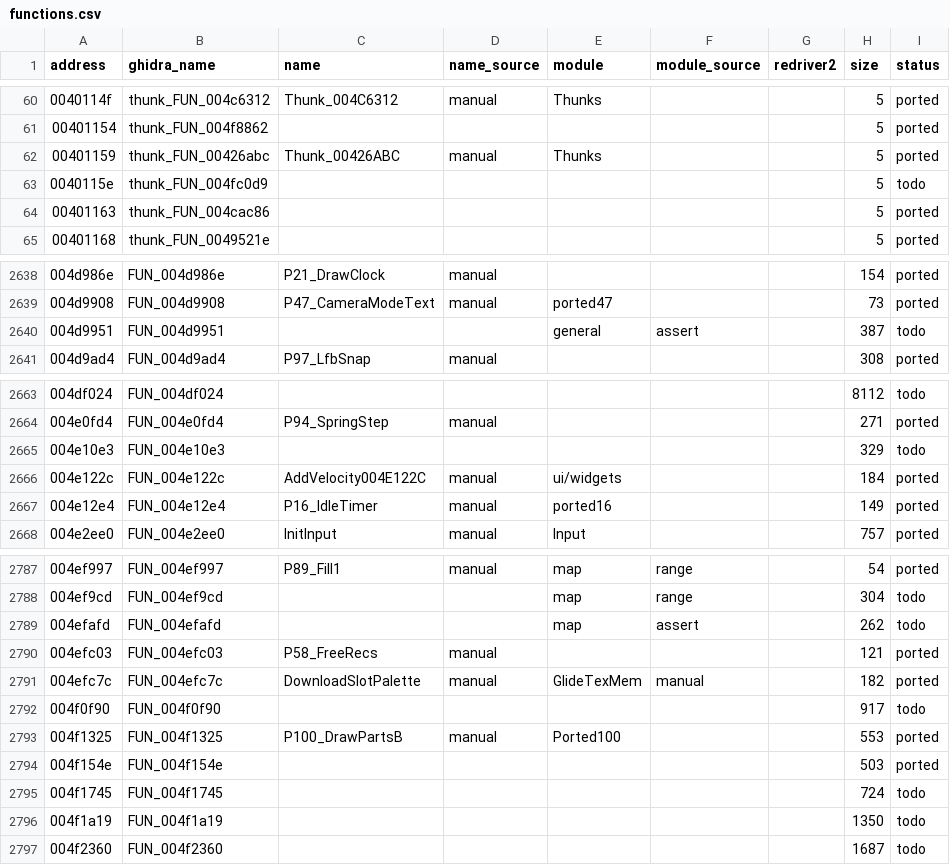
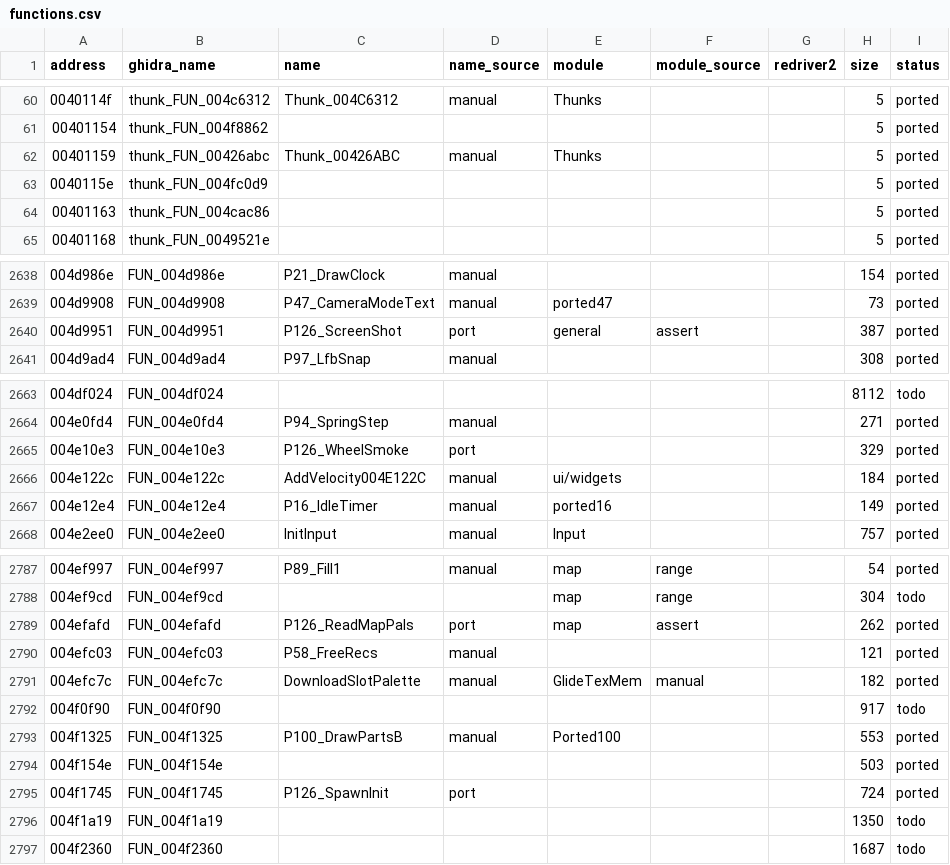
Before and after one commit to r331/driver, a CSV file: docs/functions.csv, drawn as a sheet; only a part is shown, gaps mark what is left out; the diff covers the shown part only.

Commit message:
v1.71: +10 функций (ported126: палитры карты, старт игрока, капли, снимок экрана, отладочные клавиши, точки появления, BMP с затемнением, дым колёс, обломки у обочины)

```diff
--- a/docs/functions.csv
+++ b/docs/functions.csv
@@ -62,3 +62,3 @@ address,ghidra_name,name,name_source,module,module_source,redriver2,size,status
 00401159,thunk_FUN_00426abc,Thunk_00426ABC,manual,Thunks,,,5,ported
-0040115e,thunk_FUN_004fc0d9,,,,,,5,todo
+0040115e,thunk_FUN_004fc0d9,,,,,,5,ported
 00401163,thunk_FUN_004cac86,,,,,,5,ported
@@ -2639,3 +2639,3 @@ address,ghidra_name,name,name_source,module,module_source,redriver2,size,status
 004d9908,FUN_004d9908,P47_CameraModeText,manual,ported47,,,73,ported
-004d9951,FUN_004d9951,,,general,assert,,387,todo
+004d9951,FUN_004d9951,P126_ScreenShot,port,general,assert,,387,ported
 004d9ad4,FUN_004d9ad4,P97_LfbSnap,manual,,,,308,ported
@@ -2664,3 +2664,3 @@ address,ghidra_name,name,name_source,module,module_source,redriver2,size,status
 004e0fd4,FUN_004e0fd4,P94_SpringStep,manual,,,,271,ported
-004e10e3,FUN_004e10e3,,,,,,329,todo
+004e10e3,FUN_004e10e3,P126_WheelSmoke,port,,,,329,ported
 004e122c,FUN_004e122c,AddVelocity004E122C,manual,ui/widgets,,,184,ported
@@ -2788,3 +2788,3 @@ address,ghidra_name,name,name_source,module,module_source,redriver2,size,status
 004ef9cd,FUN_004ef9cd,,,map,range,,304,todo
-004efafd,FUN_004efafd,,,map,assert,,262,todo
+004efafd,FUN_004efafd,P126_ReadMapPals,port,map,assert,,262,ported
 004efc03,FUN_004efc03,P58_FreeRecs,manual,,,,121,ported
@@ -2794,3 +2794,3 @@ address,ghidra_name,name,name_source,module,module_source,redriver2,size,status
 004f154e,FUN_004f154e,,,,,,503,ported
-004f1745,FUN_004f1745,,,,,,724,todo
+004f1745,FUN_004f1745,P126_SpawnInit,port,,,,724,ported
 004f1a19,FUN_004f1a19,,,,,,1350,todo
```
Also changed, not shown: 34 edited cells elsewhere in this file, 11 other files.
